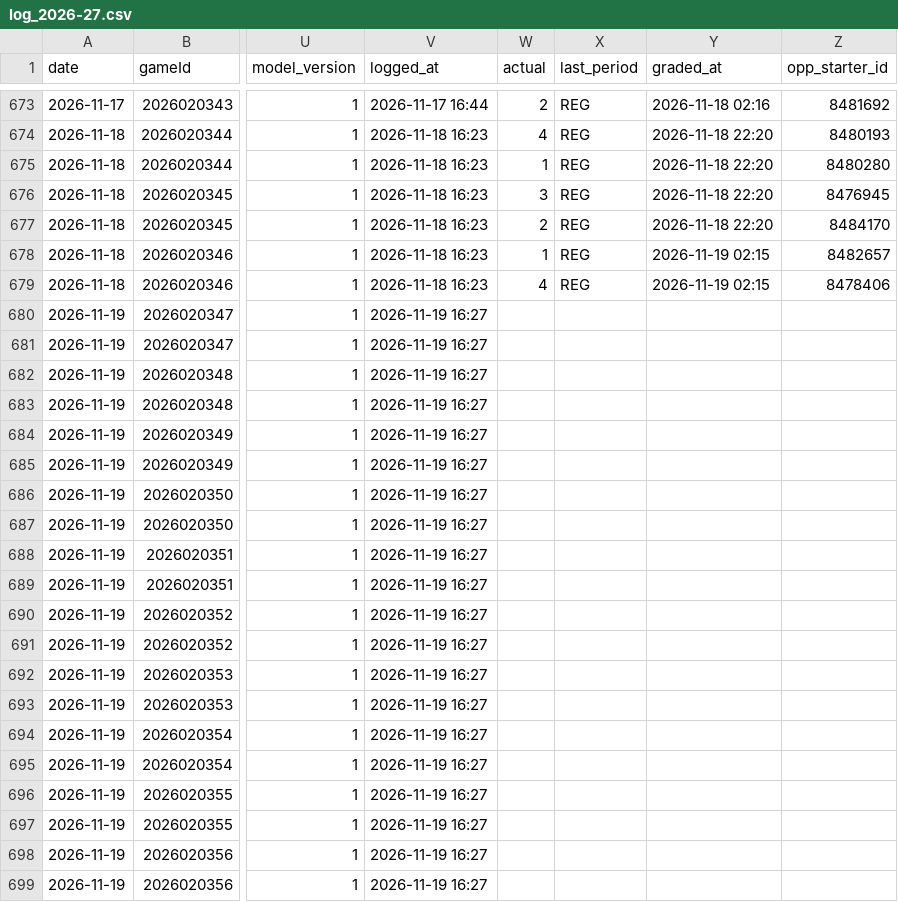
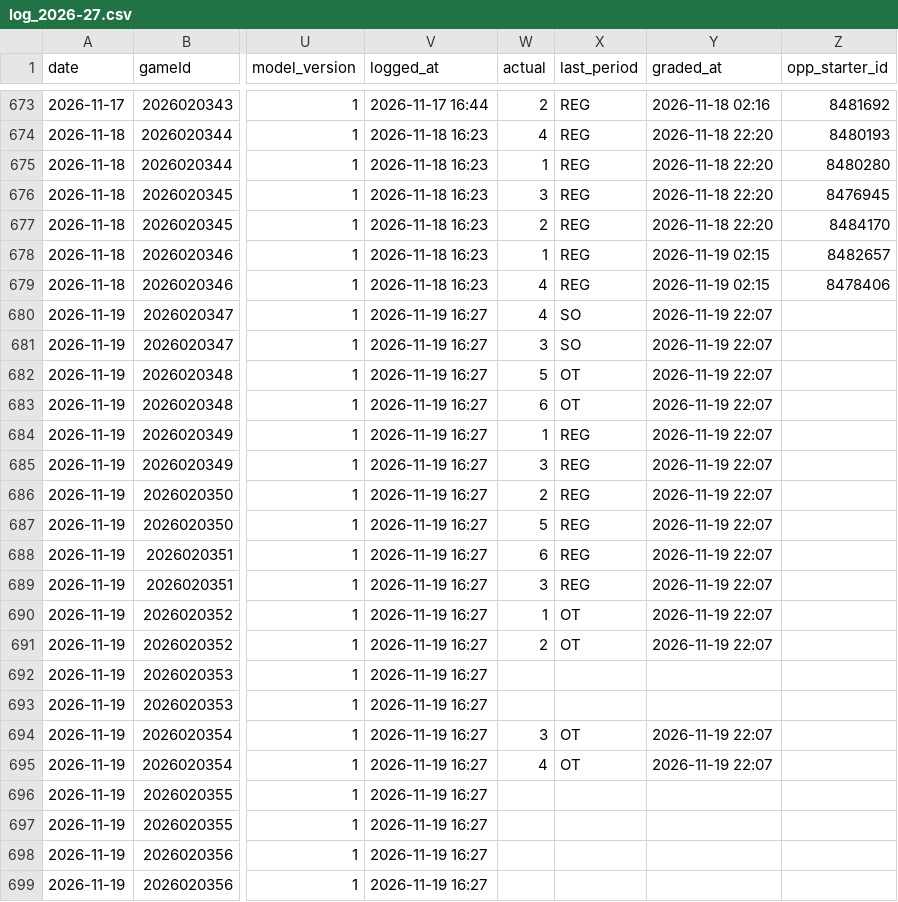
Before and after one commit to Johnbrick123/nhl-unders, a CSV file: monitor/log_2026-27.csv, drawn as a sheet; only a part is shown, gaps mark what is left out; the diff names each change by its address in the sheet, - before the commit and + after, or states it on an @@ line.

```diff
--- a/monitor/log_2026-27.csv
+++ b/monitor/log_2026-27.csv
-W680 (actual): (empty)
+W680 (actual): 4
-X680:X681 (last_period): (empty)
+X680:X681 (last_period): SO
-Y680:Y691 (graded_at): (empty)
+Y680:Y691 (graded_at): 2026-11-19 22:07
-W681 (actual): (empty)
+W681 (actual): 3
-W682 (actual): (empty)
+W682 (actual): 5
-X682:X683 (last_period): (empty)
+X682:X683 (last_period): OT
-W683 (actual): (empty)
+W683 (actual): 6
-W684 (actual): (empty)
+W684 (actual): 1
-X684:X689 (last_period): (empty)
+X684:X689 (last_period): REG
-W685 (actual): (empty)
+W685 (actual): 3
-W686 (actual): (empty)
+W686 (actual): 2
-W687 (actual): (empty)
+W687 (actual): 5
-W688 (actual): (empty)
+W688 (actual): 6
-W689 (actual): (empty)
+W689 (actual): 3
-W690 (actual): (empty)
+W690 (actual): 1
-X690:X691 (last_period): (empty)
+X690:X691 (last_period): OT
-W691 (actual): (empty)
+W691 (actual): 2
-W694 (actual): (empty)
+W694 (actual): 3
-X694:X695 (last_period): (empty)
+X694:X695 (last_period): OT
-Y694:Y695 (graded_at): (empty)
+Y694:Y695 (graded_at): 2026-11-19 22:07
-W695 (actual): (empty)
+W695 (actual): 4
```
Also changed, not shown: 4 other files.
